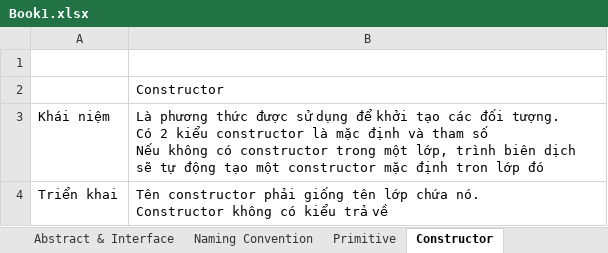
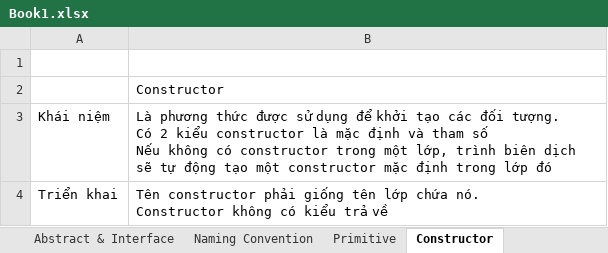
Before and after one commit to dugiabaok17/tranning-java-core, an Excel workbook: Book1.xlsx, sheet Constructor, drawn as a sheet; values as stored, in another font and other column widths than the file's, no borders; the diff names each change by its address in the sheet, - before the commit and + after, or states it on an @@ line.

```diff
--- a/Book1.xlsx (sheet Constructor)
+++ b/Book1.xlsx (sheet Constructor)
-B3: …mặc định tron lớp đó
+B3: …mặc định trong lớp đó
```
Also changed, not shown: sheet ArrayList & HasSet & HasMap, other sheet tabs, charts or pictures, 13 other files.
